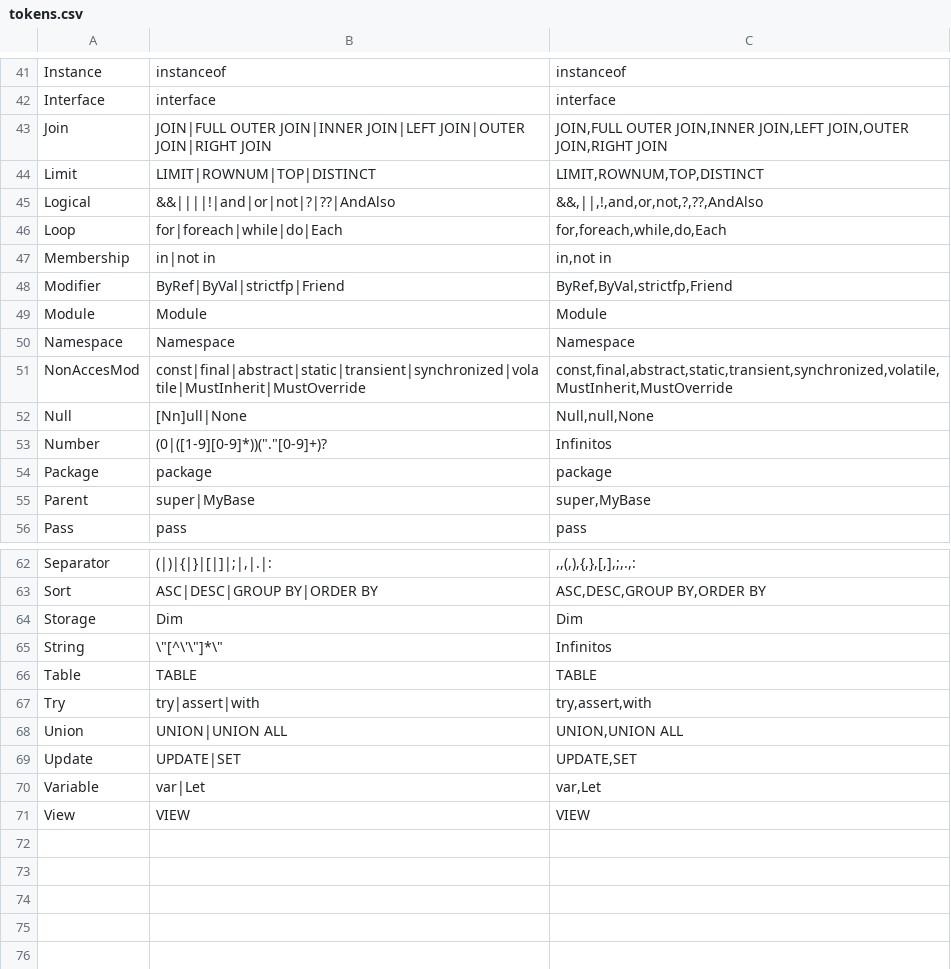
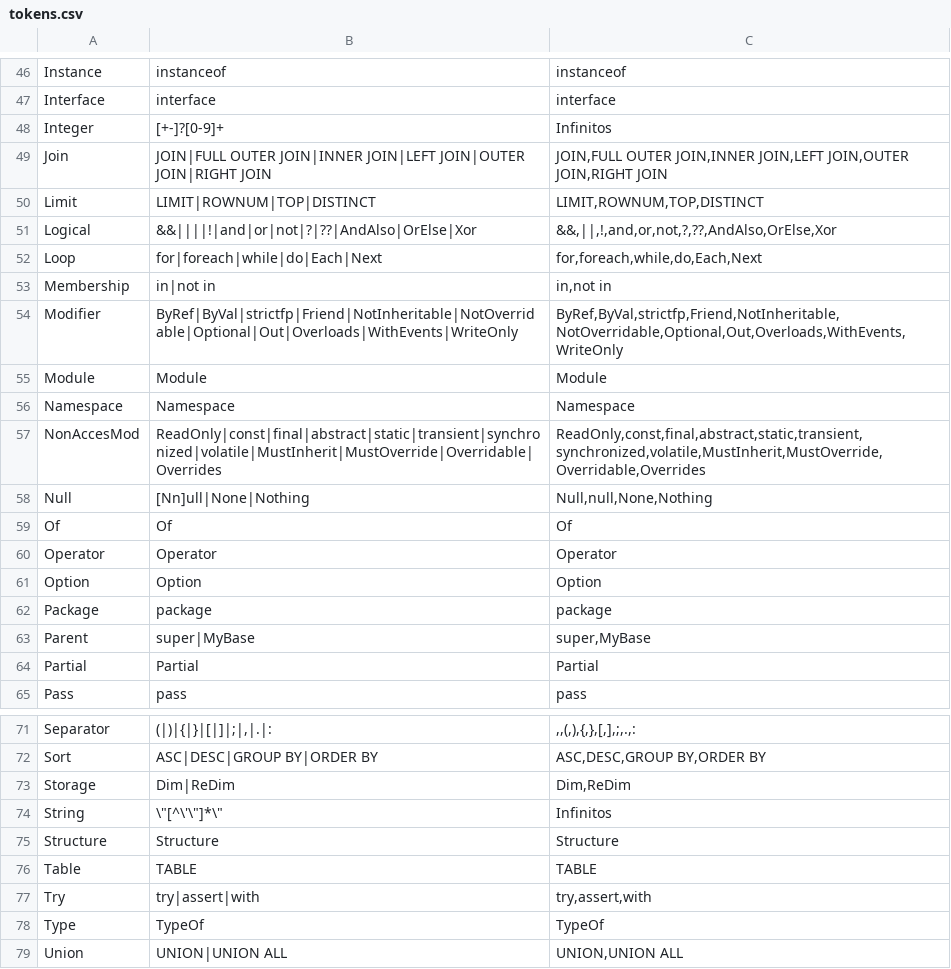
Before and after one commit to ValdezFOmar/AutomataJFlex, a CSV file: doc/tokens.csv, drawn as a sheet; only a part is shown, gaps mark what is left out; the shorter side is filled out with more unchanged rows; the diff covers the shown part only.

```diff
--- a/doc/tokens.csv
+++ b/doc/tokens.csv
@@ -42,15 +47,19 @@ Instance,instanceof,instanceof
 Interface,interface,interface
+Integer,"[+-]?[0-9]+",Infinitos
 Join,JOIN|FULL OUTER JOIN|INNER JOIN|LEFT JOIN|OUTER JOIN|RIGHT JOIN,"JOIN,FULL OUTER JOIN,INNER JOIN,LEFT JOIN,OUTER JOIN,RIGHT JOIN"
 Limit,LIMIT|ROWNUM|TOP|DISTINCT,"LIMIT,ROWNUM,TOP,DISTINCT"
-Logical,&&||||!|and|or|not|?|??|AndAlso,"&&,||,!,and,or,not,?,??,AndAlso"
-Loop,for|foreach|while|do|Each,"for,foreach,while,do,Each"
+Logical,&&||||!|and|or|not|?|??|AndAlso|OrElse|Xor,"&&,||,!,and,or,not,?,??,AndAlso,OrElse,Xor"
+Loop,for|foreach|while|do|Each|Next,"for,foreach,while,do,Each,Next"
 Membership,in|not in,"in,not in"
-Modifier,ByRef|ByVal|strictfp|Friend,"ByRef,ByVal,strictfp,Friend"
+Modifier,ByRef|ByVal|strictfp|Friend|NotInheritable|NotOverridable|Optional|Out|Overloads|WithEvents|WriteOnly,"ByRef,ByVal,strictfp,Friend,NotInheritable,NotOverridable,Optional,Out,Overloads,WithEvents,WriteOnly"
 Module,Module,Module
 Namespace,Namespace,Namespace
-NonAccesMod,const|final|abstract|static|transient|synchronized|volatile|MustInherit|MustOverride,"const,final,abstract,static,transient,synchronized,volatile,MustInherit,MustOverride"
-Null,[Nn]ull|None,"Null,null,None"
-Number,"(0|([1-9][0-9]*))("".""[0-9]+)?",Infinitos
+NonAccesMod,ReadOnly|const|final|abstract|static|transient|synchronized|volatile|MustInherit|MustOverride|Overridable|Overrides,"ReadOnly,const,final,abstract,static,transient,synchronized,volatile,MustInherit,MustOverride,Overridable,Overrides"
+Null,[Nn]ull|None|Nothing,"Null,null,None,Nothing"
+Of,Of,Of
+Operator,Operator,Operator
+Option,Option,Option
 Package,package,package
 Parent,super|MyBase,"super,MyBase"
+Partial,Partial,Partial
 Pass,pass,pass
@@ -63,6 +72,8 @@ Separator,"(|)|{|}|[|]|;|,|.|:",",,(,),{,},[,],;,.,:"
 Sort,ASC|DESC|GROUP BY|ORDER BY,"ASC,DESC,GROUP BY,ORDER BY"
-Storage,Dim,Dim
+Storage,Dim|ReDim,"Dim,ReDim"
 String,"\""[^\'\""]*\""",Infinitos
+Structure,Structure,Structure
 Table,TABLE,TABLE
 Try,try|assert|with,"try,assert,with"
+Type,TypeOf,TypeOf,
 Union,UNION|UNION ALL,"UNION,UNION ALL"
```
Also changed, not shown: 5 added rows and 18 edited cells elsewhere in this file, doc/kws_list.csv, 5 other files.
